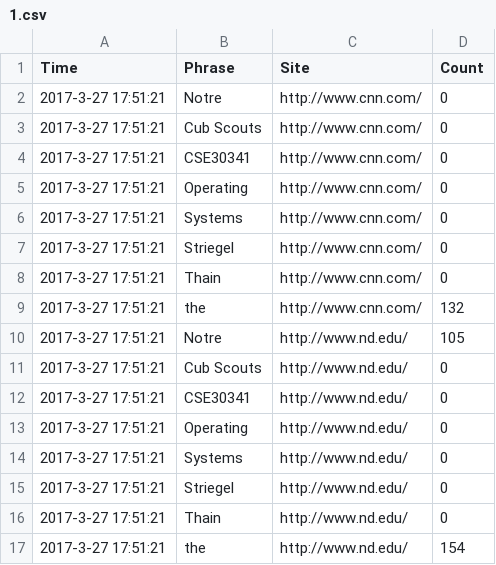
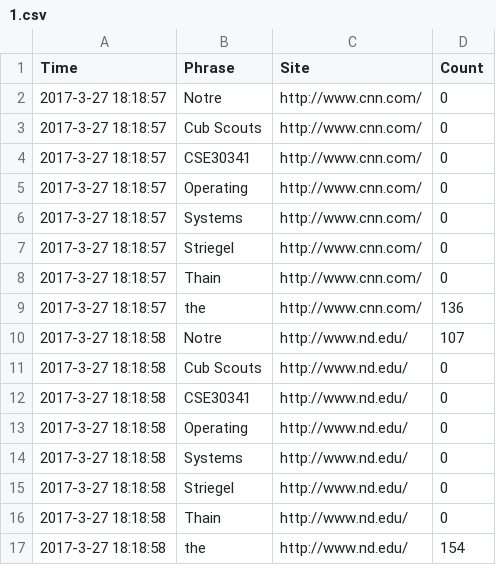
Before and after one commit to Bushong12/project4, a CSV file: 1.csv, drawn as a sheet.

```diff
--- a/1.csv
+++ b/1.csv
@@ -1,17 +1,17 @@
 Time,Phrase,Site,Count
-2017-3-27 17:51:21,Notre,http://www.cnn.com/,0
-2017-3-27 17:51:21,Cub Scouts,http://www.cnn.com/,0
-2017-3-27 17:51:21,CSE30341,http://www.cnn.com/,0
-2017-3-27 17:51:21,Operating,http://www.cnn.com/,0
-2017-3-27 17:51:21,Systems,http://www.cnn.com/,0
-2017-3-27 17:51:21,Striegel,http://www.cnn.com/,0
-2017-3-27 17:51:21,Thain,http://www.cnn.com/,0
-2017-3-27 17:51:21,the,http://www.cnn.com/,132
-2017-3-27 17:51:21,Notre,http://www.nd.edu/,105
-2017-3-27 17:51:21,Cub Scouts,http://www.nd.edu/,0
-2017-3-27 17:51:21,CSE30341,http://www.nd.edu/,0
-2017-3-27 17:51:21,Operating,http://www.nd.edu/,0
-2017-3-27 17:51:21,Systems,http://www.nd.edu/,0
-2017-3-27 17:51:21,Striegel,http://www.nd.edu/,0
-2017-3-27 17:51:21,Thain,http://www.nd.edu/,0
-2017-3-27 17:51:21,the,http://www.nd.edu/,154
+2017-3-27 18:18:57,Notre,http://www.cnn.com/,0
+2017-3-27 18:18:57,Cub Scouts,http://www.cnn.com/,0
+2017-3-27 18:18:57,CSE30341,http://www.cnn.com/,0
+2017-3-27 18:18:57,Operating,http://www.cnn.com/,0
+2017-3-27 18:18:57,Systems,http://www.cnn.com/,0
+2017-3-27 18:18:57,Striegel,http://www.cnn.com/,0
+2017-3-27 18:18:57,Thain,http://www.cnn.com/,0
+2017-3-27 18:18:57,the,http://www.cnn.com/,136
+2017-3-27 18:18:58,Notre,http://www.nd.edu/,107
+2017-3-27 18:18:58,Cub Scouts,http://www.nd.edu/,0
+2017-3-27 18:18:58,CSE30341,http://www.nd.edu/,0
+2017-3-27 18:18:58,Operating,http://www.nd.edu/,0
+2017-3-27 18:18:58,Systems,http://www.nd.edu/,0
+2017-3-27 18:18:58,Striegel,http://www.nd.edu/,0
+2017-3-27 18:18:58,Thain,http://www.nd.edu/,0
+2017-3-27 18:18:58,the,http://www.nd.edu/,154
```
Also changed, not shown: 2.csv, 6 other files.
